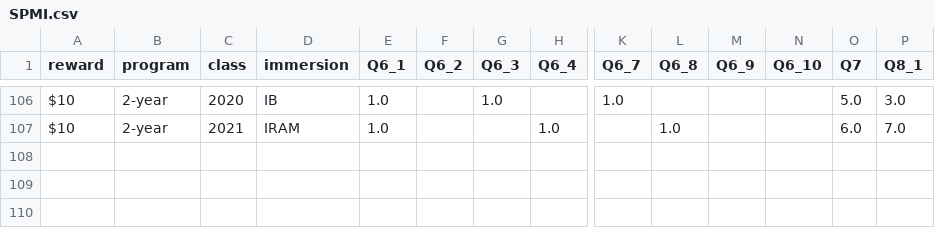
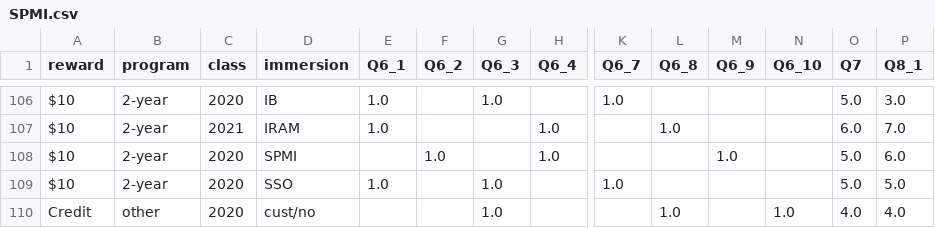
Before and after one commit to kl884/COVID-19-Test-Positive-Rate, a CSV file: SPMI (not related to COVID-19)/SPMI.csv, drawn as a sheet; only a part is shown, gaps mark what is left out; rows hold the shown columns only; the diff names each change by its address in the sheet, - before the commit and + after, or states it on an @@ line.

Commit message:
SPMI 4/18

```diff
--- a/SPMI (not related to COVID-19)/SPMI.csv
+++ b/SPMI (not related to COVID-19)/SPMI.csv
+row 108: $10 | 2-year | 2020 | SPMI |  | 1.0 |  | 1.0 |  |  | 1.0 |  | 5.0 | 6.0
+row 109: $10 | 2-year | 2020 | SSO | 1.0 |  | 1.0 |  | 1.0 |  |  |  | 5.0 | 5.0
+row 110: Credit | other | 2020 | cust/no |  |  | 1.0 |  |  | 1.0 |  | 1.0 | 4.0 | 4.0
```
Also changed, not shown: 4 other files.
